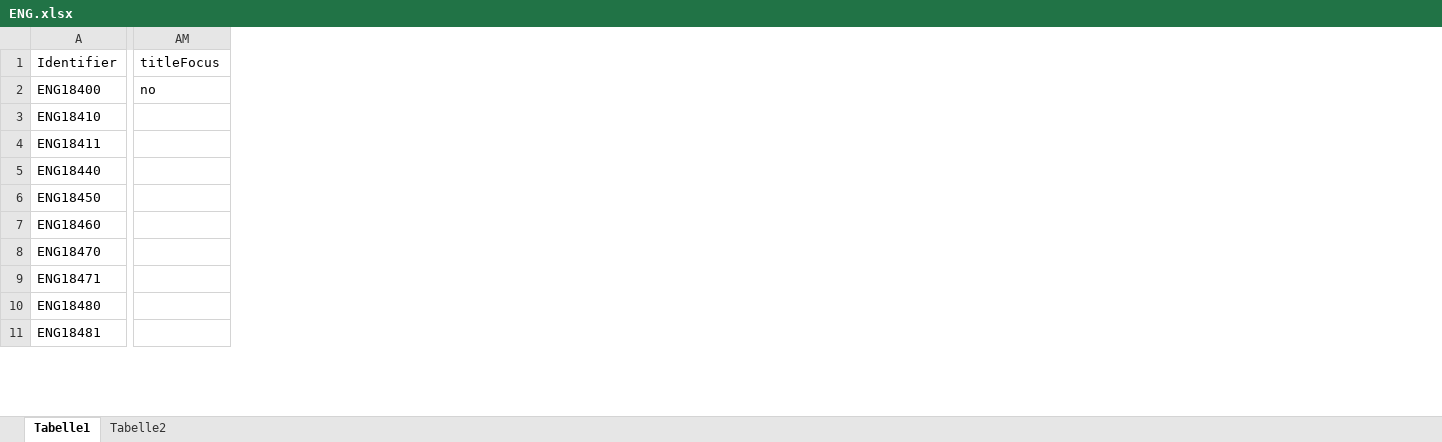
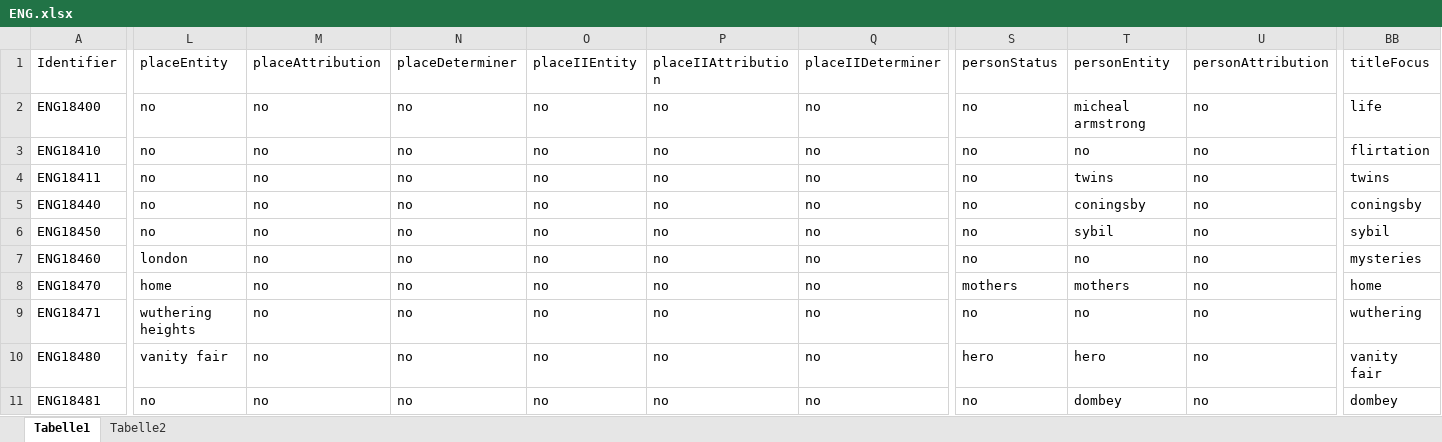
Before and after one commit to distantreading/WG1, an Excel workbook: titlePilotStudy/data/ENG.xlsx, sheet Tabelle1, drawn as a sheet; only a part is shown, gaps mark what is left out; values as stored, in another font and other column widths than the file's, no cell formats; charts and pictures not drawn; addresses are those after the commit; the diff covers the shown part only; the diff names each change by its address in the sheet, - before the commit and + after, or states it on an @@ line.

Commit message:
first full iteration of annotating title-eng

```diff
--- a/titlePilotStudy/data/ENG.xlsx (sheet Tabelle1)
+++ b/titlePilotStudy/data/ENG.xlsx (sheet Tabelle1)
@@ column L (placeEntity) unhidden, rows 2-11: no | no | no | no | no | london | home | wuthering heights | vanity fair | no @@
@@ column M (placeAttribution) unhidden, rows 2-11: all no @@
@@ column N (placeDeterminer) unhidden, rows 2-11: all no @@
+column O (placeIIEntity), rows 2-11: all no
@@ column P (placeIIAttribution) unhidden, rows 2-11: all no @@
@@ column Q (placeIIDeterminer) unhidden, rows 2-11: all no @@
@@ column S (personStatus) unhidden, rows 2-11: no | no | no | no | no | no | mothers | no | hero | no @@
@@ column T (personEntity) unhidden, rows 2-11: micheal armstrong | no | twins | coningsby | sybil | no | mothers | no | hero | dombey @@
+column U (personAttribution), rows 2-11: all no
-BB2 (titleFocus): no
+BB2 (titleFocus): life
-BB3 (titleFocus): (empty)
+BB3 (titleFocus): flirtation
-BB4 (titleFocus): (empty)
+BB4 (titleFocus): twins
-BB5 (titleFocus): (empty)
+BB5 (titleFocus): coningsby
-BB6 (titleFocus): (empty)
+BB6 (titleFocus): sybil
-BB7 (titleFocus): (empty)
+BB7 (titleFocus): mysteries
-BB8 (titleFocus): (empty)
+BB8 (titleFocus): home
-BB9 (titleFocus): (empty)
+BB9 (titleFocus): wuthering
-BB10 (titleFocus): (empty)
+BB10 (titleFocus): vanity fair
-BB11 (titleFocus): (empty)
+BB11 (titleFocus): dombey
```
Also changed, not shown: 21 added columns and 546 edited cells elsewhere in this sheet, cell formats, hidden cells.
